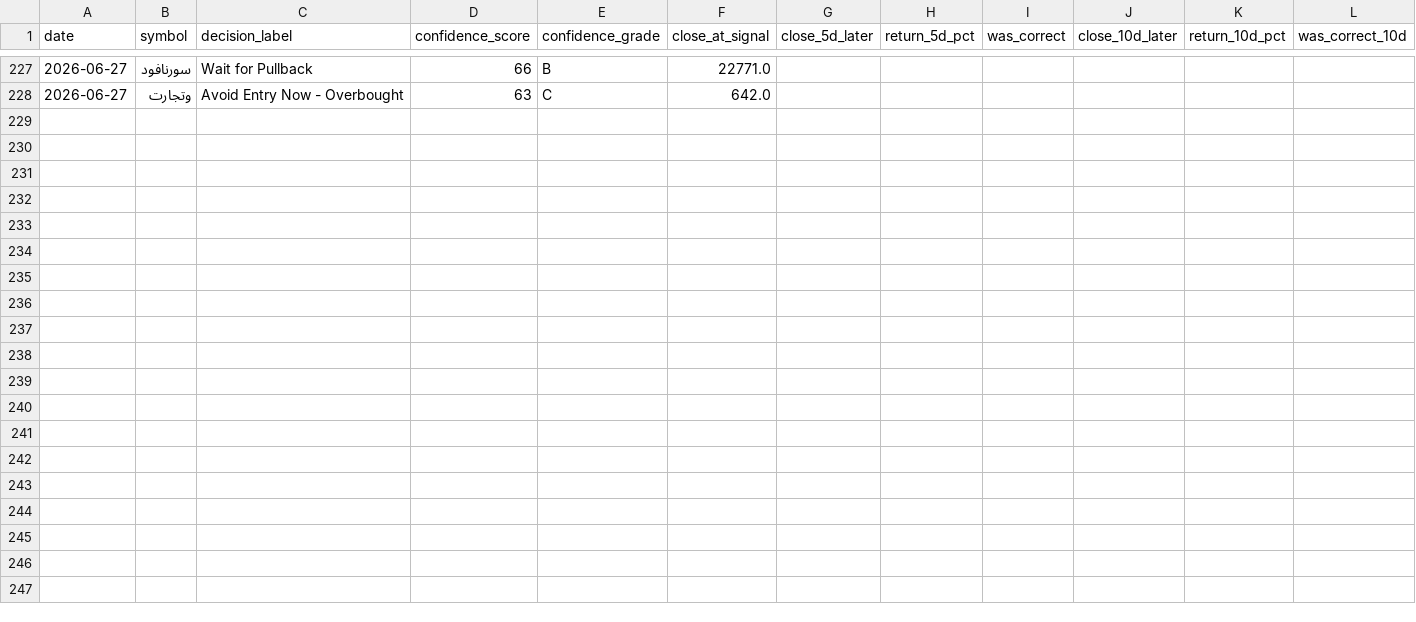
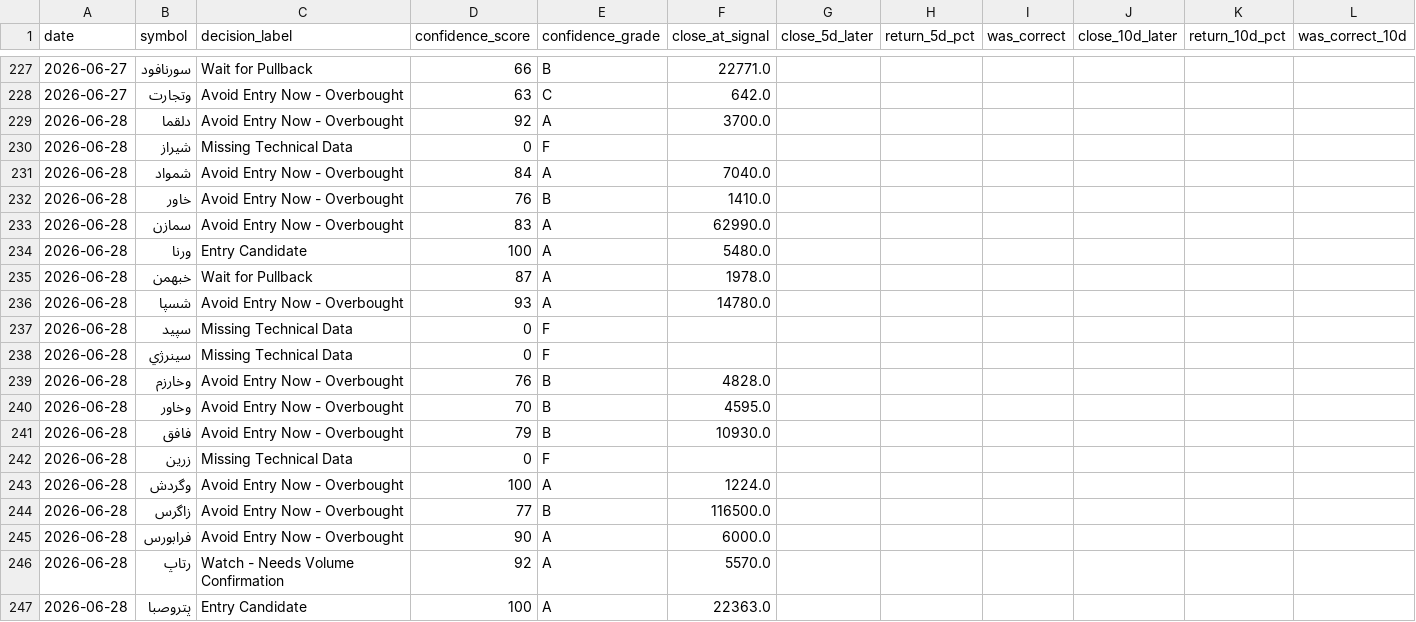
Before and after one commit to mohammadbayati/Iran-Stock-Ai-System, a CSV file: data/signal_log.csv, drawn as a sheet; only a part is shown, gaps mark what is left out; the diff covers the shown part only; the diff names each change by its address in the sheet, - before the commit and + after, or states it on an @@ line.

```diff
--- a/data/signal_log.csv
+++ b/data/signal_log.csv
+row 229: 2026-06-28 | دلقما | Avoid Entry Now - Overbought | 92 | A | 3700.0
+row 230: 2026-06-28 | شيراز | Missing Technical Data | 0 | F
+row 231: 2026-06-28 | شمواد | Avoid Entry Now - Overbought | 84 | A | 7040.0
+row 232: 2026-06-28 | خاور | Avoid Entry Now - Overbought | 76 | B | 1410.0
+row 233: 2026-06-28 | سمازن | Avoid Entry Now - Overbought | 83 | A | 62990.0
+row 234: 2026-06-28 | ورنا | Entry Candidate | 100 | A | 5480.0
+row 235: 2026-06-28 | خبهمن | Wait for Pullback | 87 | A | 1978.0
+row 236: 2026-06-28 | شسپا | Avoid Entry Now - Overbought | 93 | A | 14780.0
+row 237: 2026-06-28 | سپيد | Missing Technical Data | 0 | F
+row 238: 2026-06-28 | سينرژي | Missing Technical Data | 0 | F
+row 239: 2026-06-28 | وخارزم | Avoid Entry Now - Overbought | 76 | B | 4828.0
+row 240: 2026-06-28 | وخاور | Avoid Entry Now - Overbought | 70 | B | 4595.0
+row 241: 2026-06-28 | فافق | Avoid Entry Now - Overbought | 79 | B | 10930.0
+row 242: 2026-06-28 | زرين | Missing Technical Data | 0 | F
+row 243: 2026-06-28 | وگردش | Avoid Entry Now - Overbought | 100 | A | 1224.0
+row 244: 2026-06-28 | زاگرس | Avoid Entry Now - Overbought | 77 | B | 116500.0
+row 245: 2026-06-28 | فرابورس | Avoid Entry Now - Overbought | 90 | A | 6000.0
+row 246: 2026-06-28 | رتاپ | Watch - Needs Volume Confirmation | 92 | A | 5570.0
+row 247: 2026-06-28 | پتروصبا | Entry Candidate | 100 | A | 22363.0
```
Also changed, not shown: 11 added rows elsewhere in this file, 2 other files.
